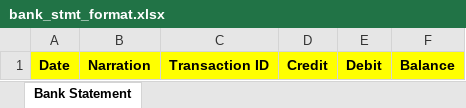
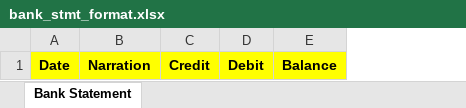
Before and after one commit to FeatherTechnology/marudham_capitals, an Excel workbook: uploads/excel_format/bank_stmt_format.xlsx, sheet Bank Statement, drawn as a sheet; values as stored, in another font and other column widths than the file's, no borders; the diff names each change by its address in the sheet, - before the commit and + after, or states it on an @@ line.

```diff
--- a/uploads/excel_format/bank_stmt_format.xlsx (sheet Bank Statement)
+++ b/uploads/excel_format/bank_stmt_format.xlsx (sheet Bank Statement)
-column C, row 1: Transaction ID
```
Also changed, not shown: 38 other files.
